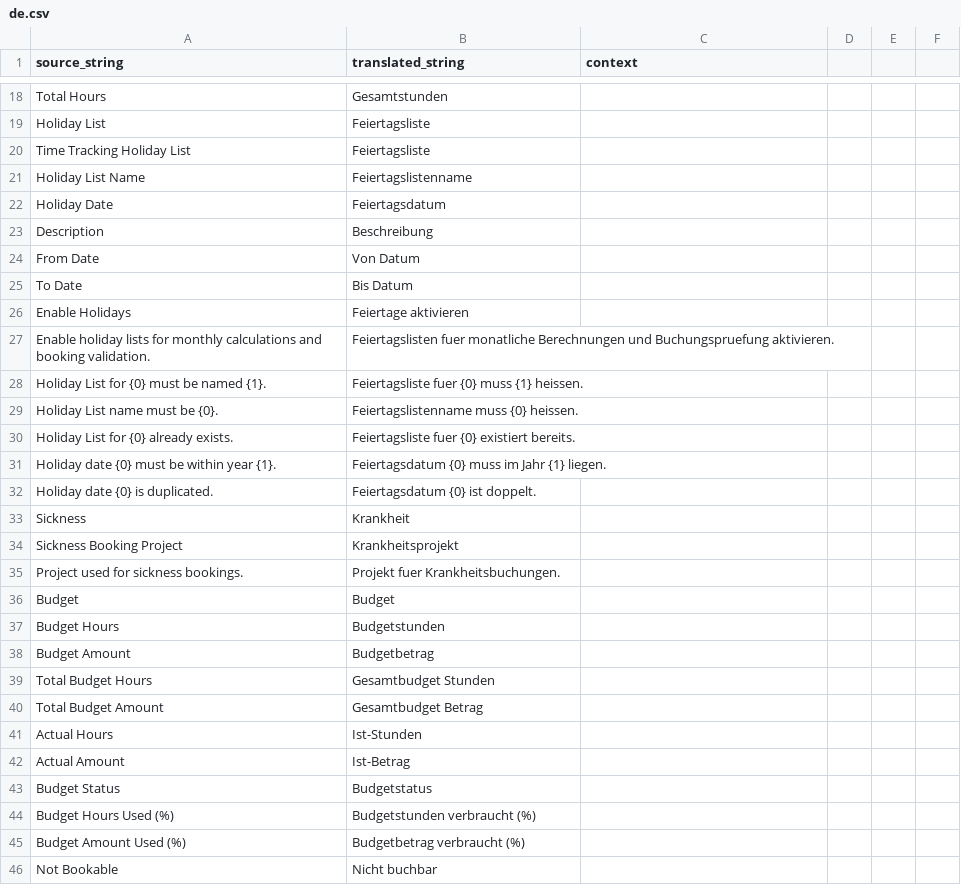
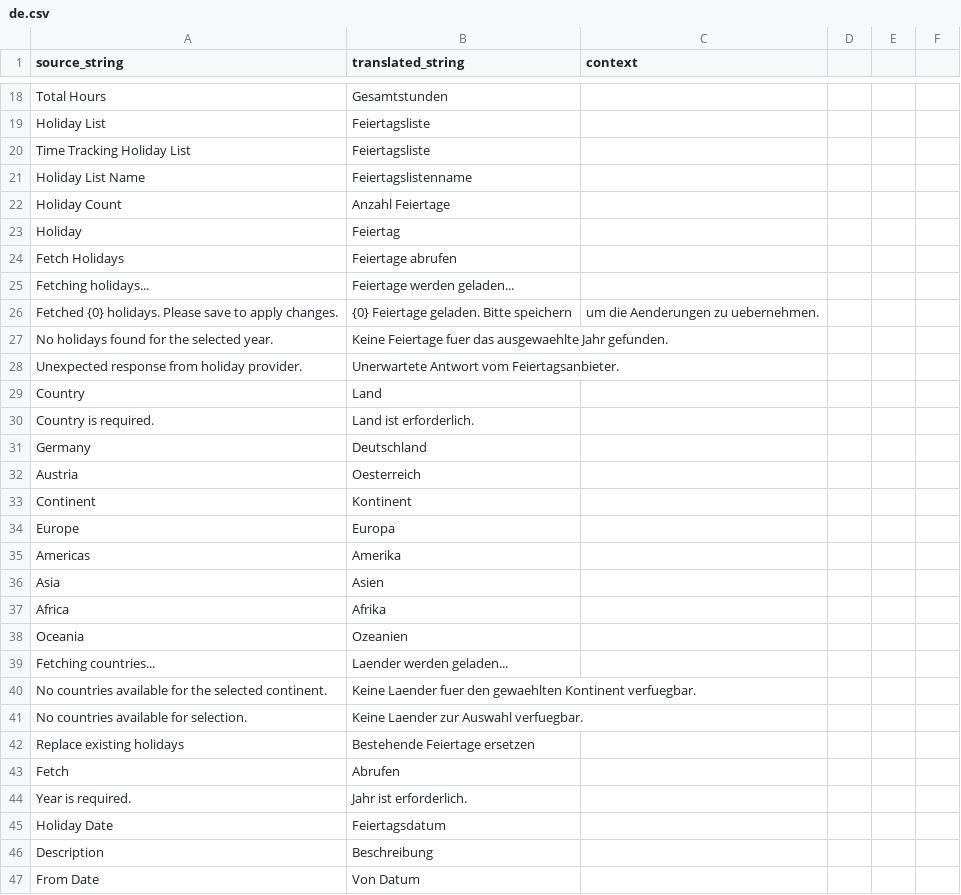
Before and after one commit to Rocket-Quack/time_tracking, a CSV file: time_tracking/time_tracking/translations/de.csv, drawn as a sheet; only a part is shown, gaps mark what is left out; the shorter side is filled out with more unchanged rows.

Commit message:
feat(holiday-list): add fetch dialog and country grouping

```diff
--- a/time_tracking/time_tracking/translations/de.csv
+++ b/time_tracking/time_tracking/translations/de.csv
@@ -21,2 +21,25 @@ Time Tracking Holiday List,Feiertagsliste,
 Holiday List Name,Feiertagslistenname,
+Holiday Count,Anzahl Feiertage,
+Holiday,Feiertag,
+Fetch Holidays,Feiertage abrufen,
+Fetching holidays...,Feiertage werden geladen...,
+Fetched {0} holidays. Please save to apply changes.,{0} Feiertage geladen. Bitte speichern, um die Aenderungen zu uebernehmen.,
+No holidays found for the selected year.,Keine Feiertage fuer das ausgewaehlte Jahr gefunden.,
+Unexpected response from holiday provider.,Unerwartete Antwort vom Feiertagsanbieter.,
+Country,Land,
+Country is required.,Land ist erforderlich.,
+Germany,Deutschland,
+Austria,Oesterreich,
+Continent,Kontinent,
+Europe,Europa,
+Americas,Amerika,
+Asia,Asien,
+Africa,Afrika,
+Oceania,Ozeanien,
+Fetching countries...,Laender werden geladen...,
+No countries available for the selected continent.,Keine Laender fuer den gewaehlten Kontinent verfuegbar.,
+No countries available for selection.,Keine Laender zur Auswahl verfuegbar.,
+Replace existing holidays,Bestehende Feiertage ersetzen,
+Fetch,Abrufen,
+Year is required.,Jahr ist erforderlich.,
 Holiday Date,Feiertagsdatum,
```
Also changed, not shown: 4 other files.
